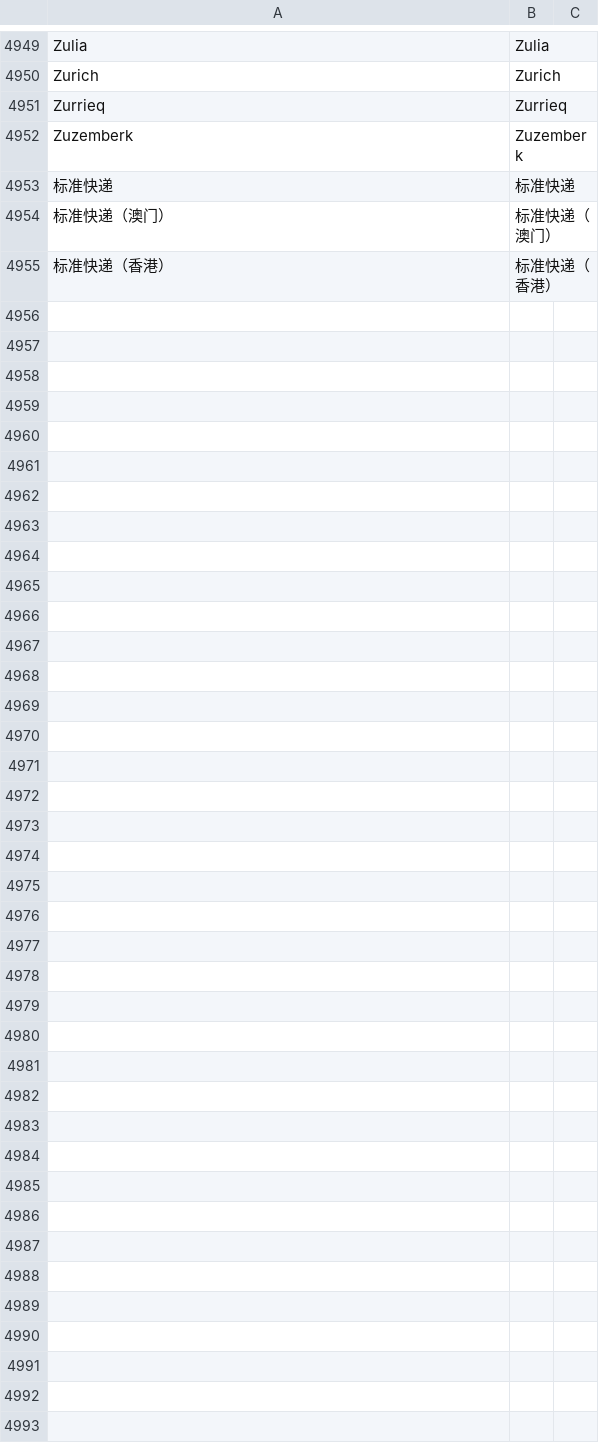
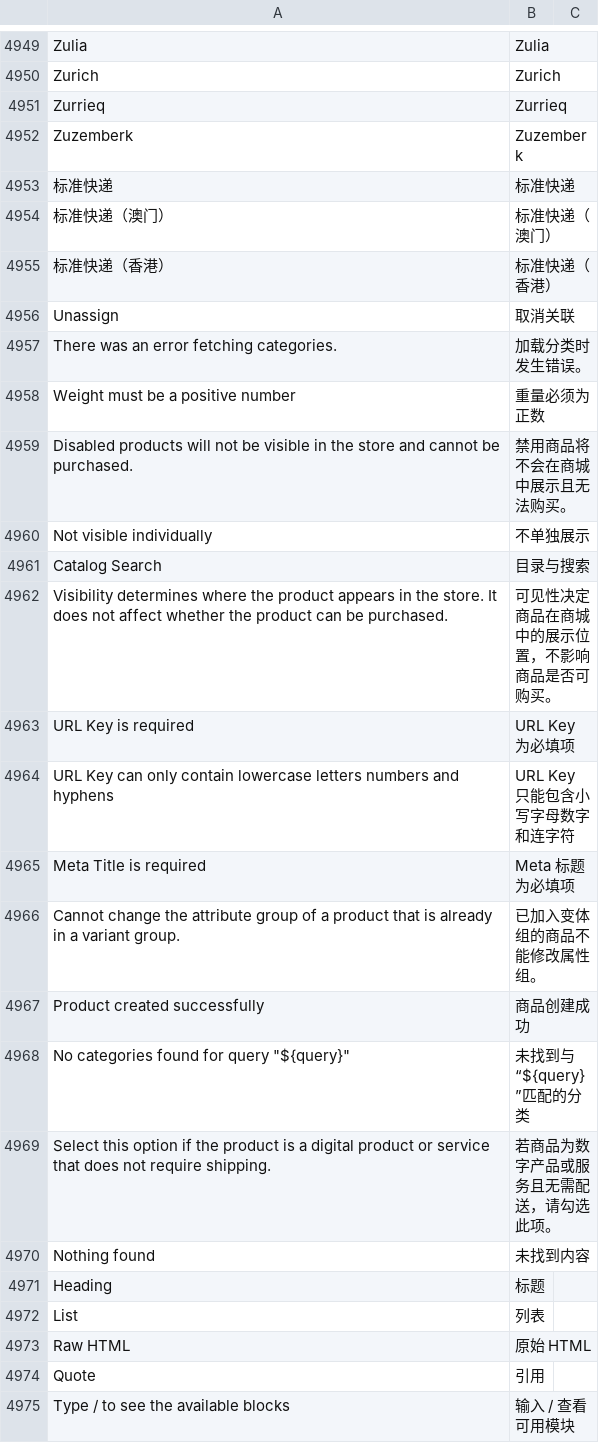
Before and after one commit to nbc111/nbcstore, a CSV file: translations/zh/i18n.csv, drawn as a sheet; only a part is shown, gaps mark what is left out; the diff covers the shown part only; the diff names each change by its address in the sheet, - before the commit and + after, or states it on an @@ line.

```diff
--- a/translations/zh/i18n.csv
+++ b/translations/zh/i18n.csv
+row 4956: Unassign | 取消关联
+row 4957: There was an error fetching categories. | 加载分类时发生错误。
+row 4958: Weight must be a positive number | 重量必须为正数
+row 4959: Disabled products will not be visible in the store and cannot be purchased. | 禁用商品将不会在商城中展示且无法购买。
+row 4960: Not visible individually | 不单独展示
+row 4961: Catalog Search | 目录与搜索
+row 4962: Visibility determines where the product appears in the store. It does not affect whether the product can be purchased. | 可见性决定商品在商城中的展示位置，不影响商品是否可购买。
+row 4963: URL Key is required | URL Key 为必填项
+row 4964: URL Key can only contain lowercase letters numbers and hyphens | URL Key 只能包含小写字母数字和连字符
+row 4965: Meta Title is required | Meta 标题为必填项
+row 4966: Cannot change the attribute group of a product that is already in a variant group. | 已加入变体组的商品不能修改属性组。
+row 4967: Product created successfully | 商品创建成功
+row 4968: No categories found for query "${query}" | 未找到与“${query}”匹配的分类
+row 4969: Select this option if the product is a digital product or service that does not require shipping. | 若商品为数字产品或服务且无需配送，请勾选此项。
+row 4970: Nothing found | 未找到内容
+row 4971: Heading | 标题
+row 4972: List | 列表
+row 4973: Raw HTML | 原始 HTML
+row 4974: Quote | 引用
+row 4975: Type / to see the available blocks | 输入 / 查看可用模块
```
Also changed, not shown: 66 added rows elsewhere in this file, 42 other files.
